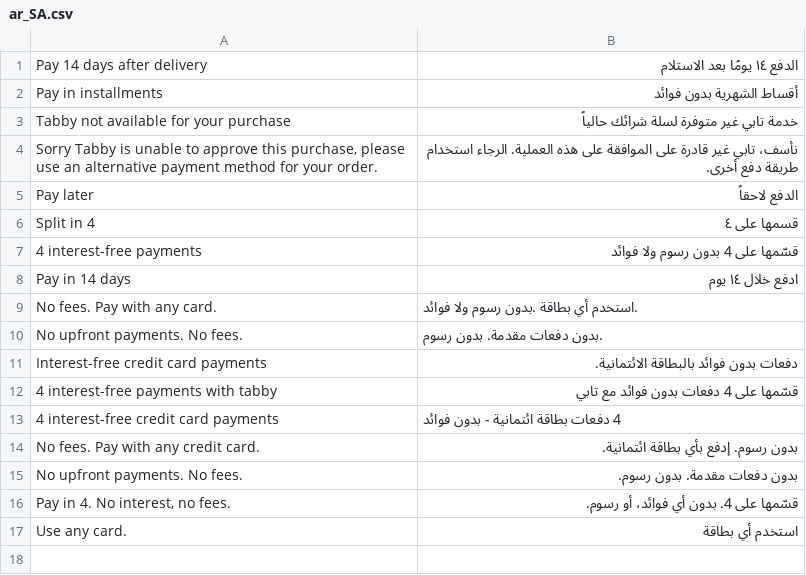
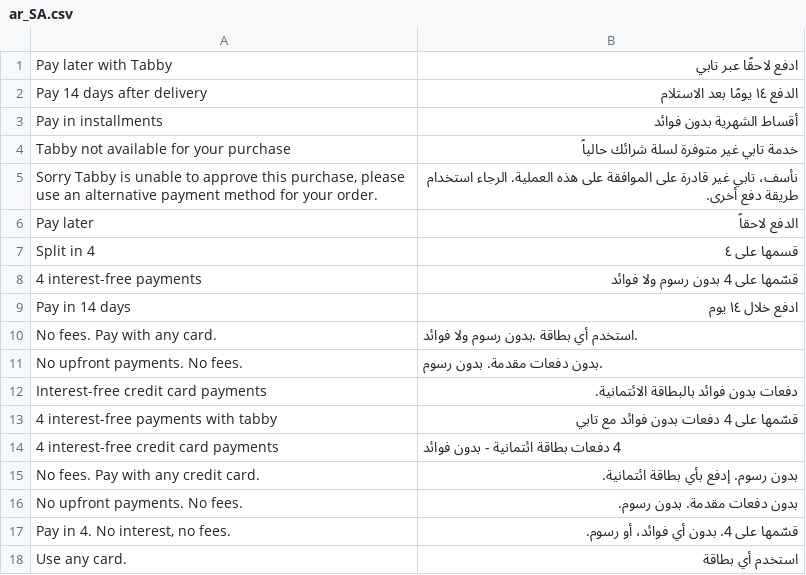
Before and after one commit to tabby-ai/m2-checkout, a CSV file: i18n/ar_SA.csv, drawn as a sheet.

```diff
--- a/i18n/ar_SA.csv
+++ b/i18n/ar_SA.csv
@@ -1 +1,2 @@
+"Pay later with Tabby","ادفع لاحقًا عبر تابي"
 "Pay 14 days after delivery","الدفع ١٤ يومًا بعد الاستلام"
```
Also changed, not shown: 3 other files.
